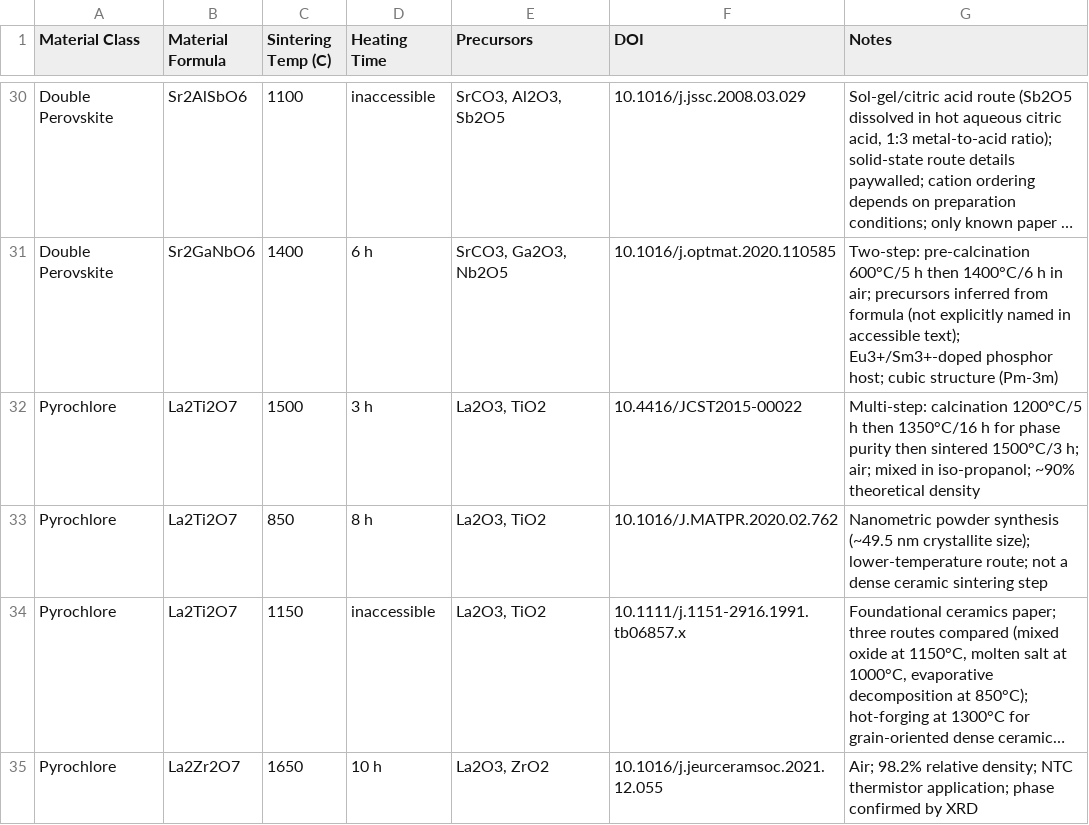
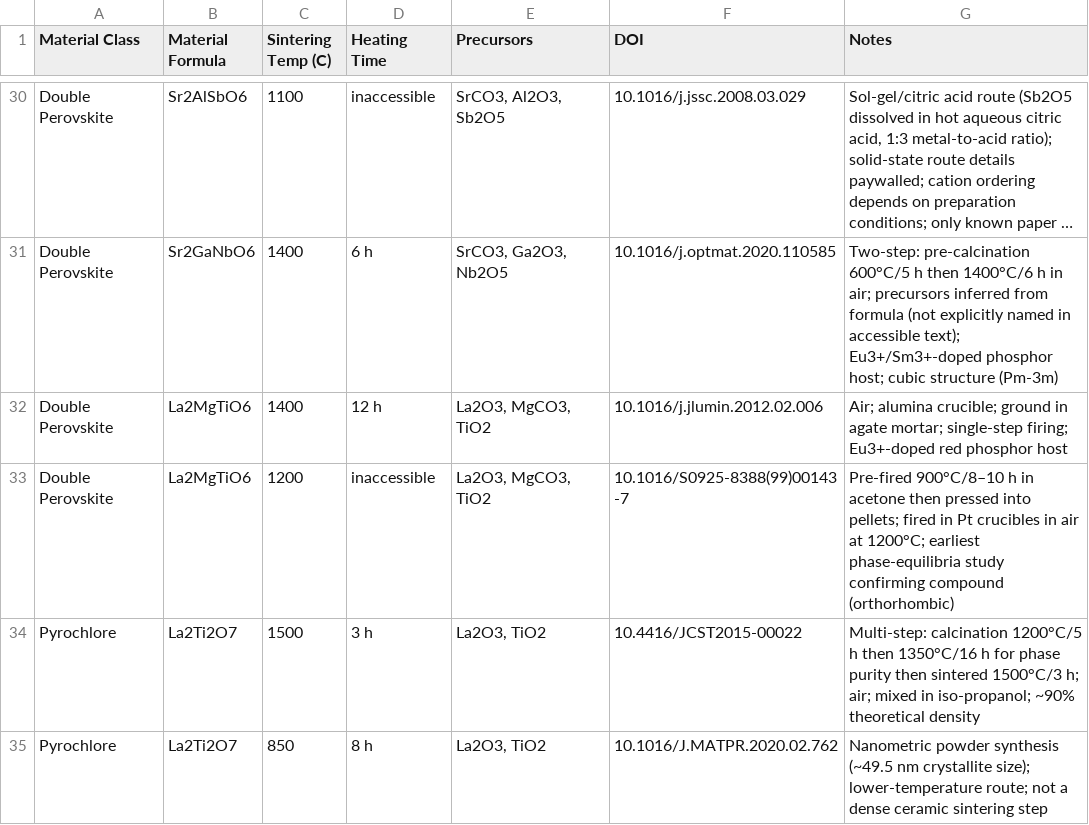
Before and after one commit to ColinBundschu/literature-search, a CSV file: synthesis_recipes.csv, drawn as a sheet; only a part is shown, gaps mark what is left out; the shorter side is filled out with more unchanged rows; long unchanged cells end in …; the diff names each change by its address in the sheet, - before the commit and + after, or states it on an @@ line.

```diff
--- a/synthesis_recipes.csv
+++ b/synthesis_recipes.csv
+row 32: Double Perovskite | La2MgTiO6 | 1400 | 12 h | La2O3, MgCO3, TiO2 | 10.1016/j.jlumin.2012.02.006 | Air; alumina crucible; ground in agate mortar; single-step firing; Eu3+-doped red phosphor host
+row 33: Double Perovskite | La2MgTiO6 | 1200 | inaccessible | La2O3, MgCO3, TiO2 | 10.1016/S0925-8388(99)00143-7 | Pre-fired 900°C/8–10 h in acetone then pressed into pellets; fired in Pt crucibles in air at 1200°C; earliest phase-equilibria study confirming compound (orthorhombic)
```
Also changed, not shown: synthesis_recipes_queue.csv.
